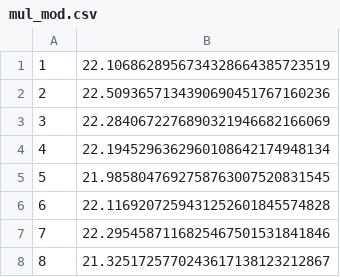
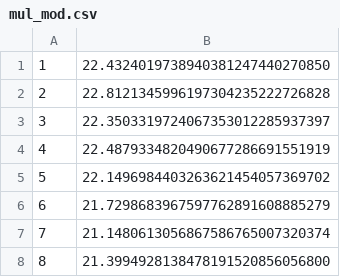
Before and after one commit to dhamarkeshwar/Project_1, a CSV file: mul_mod.csv, drawn as a sheet.

```diff
--- a/mul_mod.csv
+++ b/mul_mod.csv
@@ -1,8 +1,8 @@
-1, 22.1068628956734328664385723519
-2, 22.5093657134390690451767160236
-3, 22.2840672276890321946682166069
-4, 22.1945296362960108642174948134
-5, 21.9858047692758763007520831545
-6, 22.1169207259431252601845574828
-7, 22.2954587116825467501531841846
-8, 21.3251725770243617138123212867
+1, 22.4324019738940381247440270850
+2, 22.8121345996197304235222726828
+3, 22.3503319724067353012285937397
+4, 22.4879334820490677286691551919
+5, 22.1496984403263621454057369702
+6, 21.7298683967597762891608885279
+7, 21.1480613056867586765007320374
+8, 21.3994928138478191520856056800
```
Also changed, not shown: 2^k_mul_mod.csv, basicmul.csv, 3 other files.
